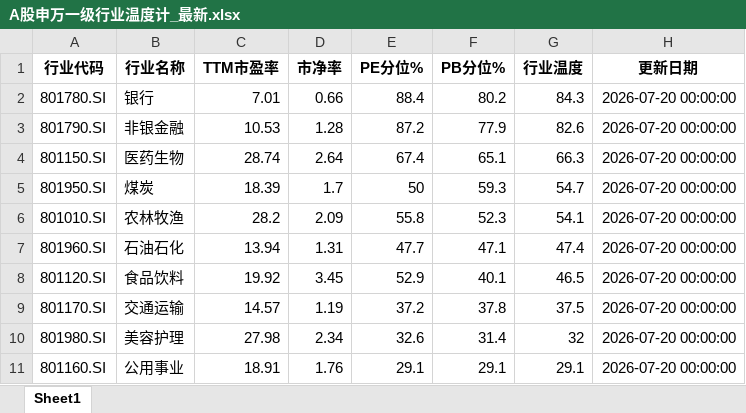
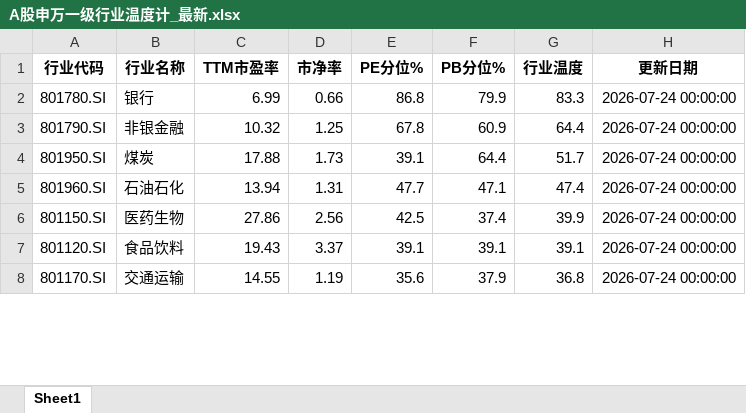
Before and after one commit to qimingqianxing/market-report, an Excel workbook: A股申万一级行业温度计_最新.xlsx, sheet Sheet1, drawn as a sheet; only a part is shown; values as stored, in another font and other column widths than the file's, no borders; removed rows and columns are numbered as before the commit, all else as after; the diff covers the shown part only; the diff names each change by its address in the sheet, - before the commit and + after, or states it on an @@ line.

```diff
--- a/A股申万一级行业温度计_最新.xlsx (sheet Sheet1)
+++ b/A股申万一级行业温度计_最新.xlsx (sheet Sheet1)
-C2 (TTM市盈率): 7.01
+C2 (TTM市盈率): 6.99
-E2 (PE分位%): 88.4
+E2 (PE分位%): 86.8
-F2 (PB分位%): 80.2
+F2 (PB分位%): 79.9
-G2 (行业温度): 84.3
+G2 (行业温度): 83.3
-H2:H3 (更新日期): 2026-07-20 00:00:00
+H2:H3 (更新日期): 2026-07-24 00:00:00
-C3 (TTM市盈率): 10.53
+C3 (TTM市盈率): 10.32
-D3 (市净率): 1.28
+D3 (市净率): 1.25
-E3 (PE分位%): 87.2
+E3 (PE分位%): 67.8
-F3 (PB分位%): 77.9
+F3 (PB分位%): 60.9
-G3 (行业温度): 82.6
+G3 (行业温度): 64.4
-row 4: 801150.SI | 医药生物 | 28.74 | 2.64 | 67.4 | 65.1 | 66.3 | 2026-07-20 00:00:00
-C4 (TTM市盈率): 18.39
+C4 (TTM市盈率): 17.88
-D4 (市净率): 1.7
+D4 (市净率): 1.73
-E4 (PE分位%): 50
+E4 (PE分位%): 39.1
-F4 (PB分位%): 59.3
+F4 (PB分位%): 64.4
-G4 (行业温度): 54.7
+G4 (行业温度): 51.7
-H4 (更新日期): 2026-07-20 00:00:00
+H4 (更新日期): 2026-07-24 00:00:00
-row 6: 801010.SI | 农林牧渔 | 28.2 | 2.09 | 55.8 | 52.3 | 54.1 | 2026-07-20 00:00:00
-H5 (更新日期): 2026-07-20 00:00:00
+H5 (更新日期): 2026-07-24 00:00:00
+row 6: 801150.SI | 医药生物 | 27.86 | 2.56 | 42.5 | 37.4 | 39.9 | 2026-07-24 00:00:00
-C7 (TTM市盈率): 19.92
+C7 (TTM市盈率): 19.43
-D7 (市净率): 3.45
+D7 (市净率): 3.37
-E7 (PE分位%): 52.9
+E7 (PE分位%): 39.1
-F7 (PB分位%): 40.1
+F7 (PB分位%): 39.1
-G7 (行业温度): 46.5
+G7 (行业温度): 39.1
-H7:H8 (更新日期): 2026-07-20 00:00:00
+H7:H8 (更新日期): 2026-07-24 00:00:00
-C8 (TTM市盈率): 14.57
+C8 (TTM市盈率): 14.55
-E8 (PE分位%): 37.2
+E8 (PE分位%): 35.6
-F8 (PB分位%): 37.8
+F8 (PB分位%): 37.9
-G8 (行业温度): 37.5
+G8 (行业温度): 36.8
-row 10: 801980.SI | 美容护理 | 27.98 | 2.34 | 32.6 | 31.4 | 32 | 2026-07-20 00:00:00
-row 11: 801160.SI | 公用事业 | 18.91 | 1.76 | 29.1 | 29.1 | 29.1 | 2026-07-20 00:00:00
```
Also changed, not shown: 15 added rows, 12 removed rows and 53 edited cells elsewhere in this sheet, 9 other files.
